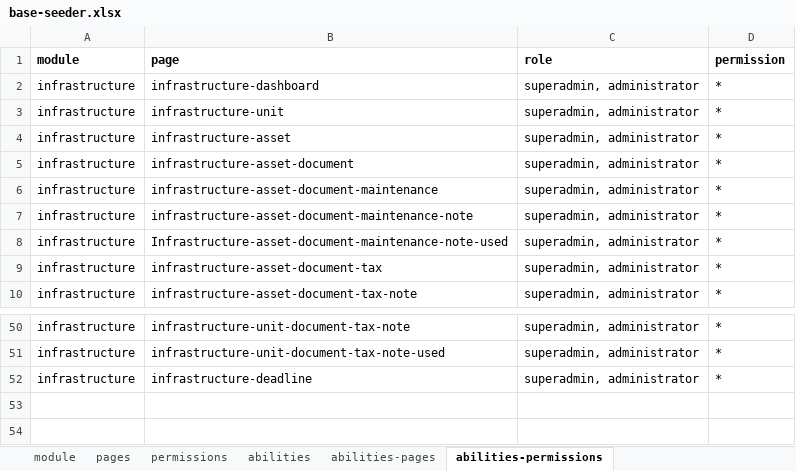
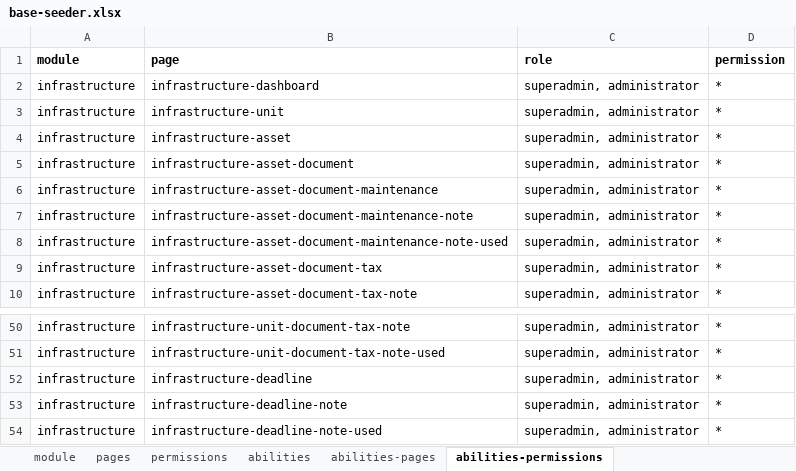
Before and after one commit to ItsJiran/mod-sarpras, an Excel workbook: database/masters/base-seeder.xlsx, sheet abilities-permissions, drawn as a sheet; only a part is shown, gaps mark what is left out; values as stored, in another font and other column widths than the file's, no borders; the diff names each change by its address in the sheet, - before the commit and + after, or states it on an @@ line.

```diff
--- a/database/masters/base-seeder.xlsx (sheet abilities-permissions)
+++ b/database/masters/base-seeder.xlsx (sheet abilities-permissions)
-B8 (page): Infrastructure-asset-document-maintenance-note-used
+B8 (page): infrastructure-asset-document-maintenance-note-used
+row 53: infrastructure | infrastructure-deadline-note | superadmin, administrator | *
+row 54: infrastructure | infrastructure-deadline-note-used | superadmin, administrator | *
```
Also changed, not shown: sheet pages, sheet permissions, sheet abilities-pages, 1 other file.
